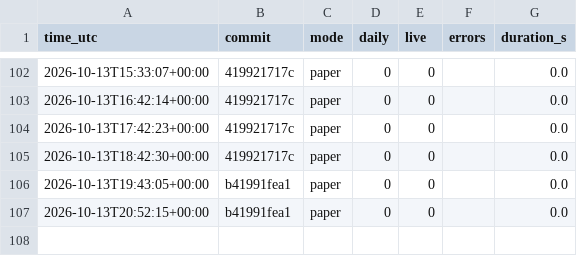
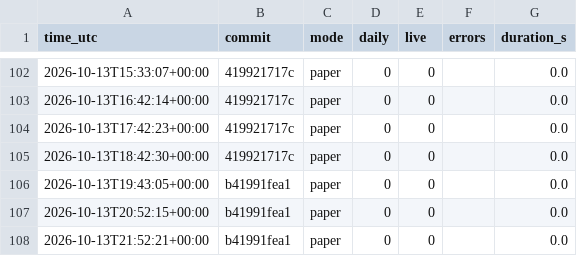
Before and after one commit to daijobudesu69/Crypto-RS-Neutral-Trend, a CSV file: state/runs.csv, drawn as a sheet; only a part is shown, gaps mark what is left out; the diff names each change by its address in the sheet, - before the commit and + after, or states it on an @@ line.

```diff
--- a/state/runs.csv
+++ b/state/runs.csv
+row 108: 2026-10-13T21:52:21+00:00 | b41991fea1 | paper | 0 | 0 |  | 0.0
```
